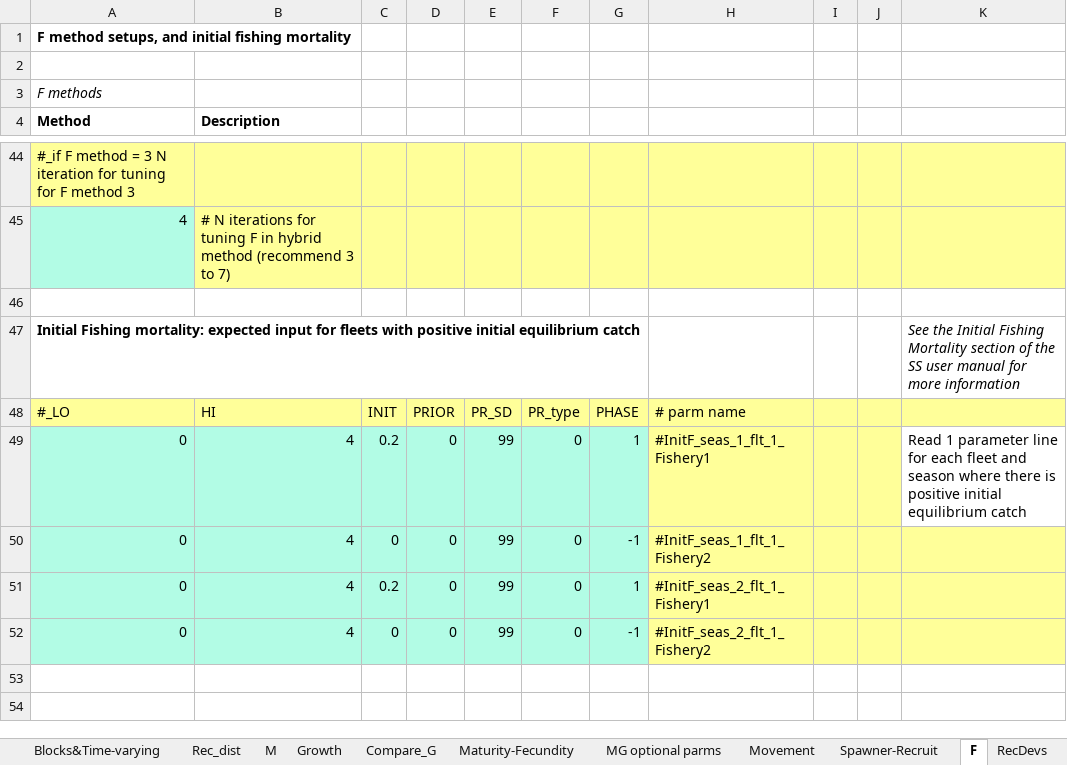
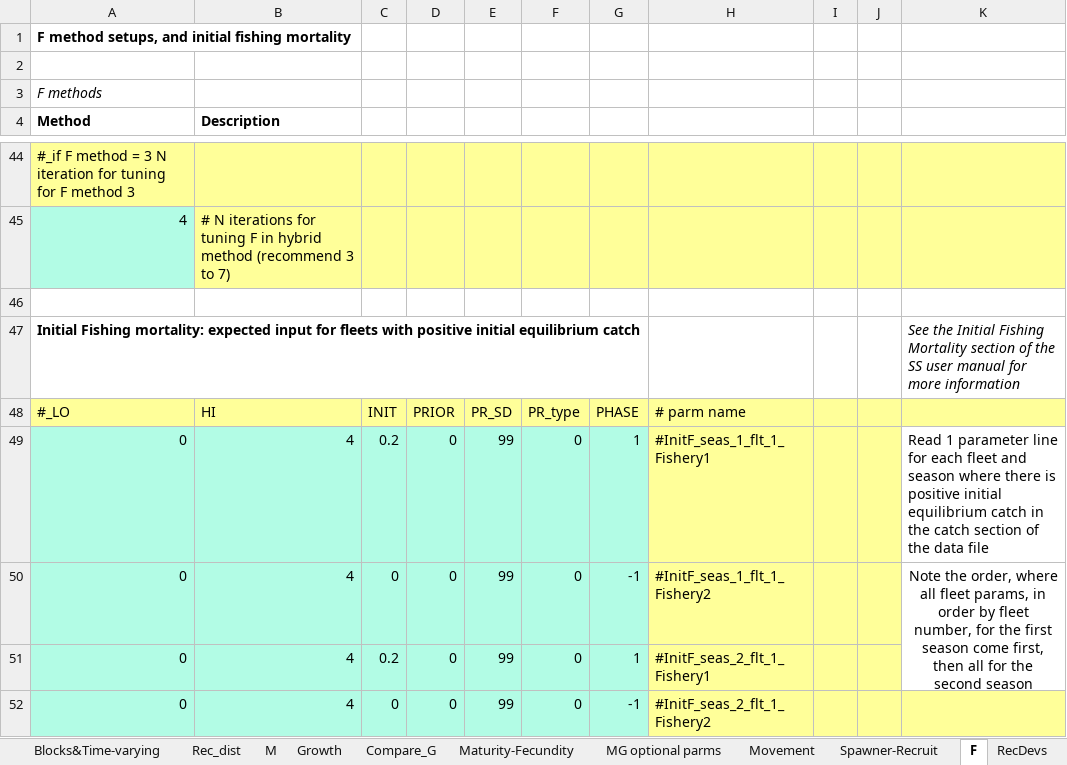
Before and after one commit to nmfs-ost/ss3-doc, an Excel workbook: Helper_Spreadsheets/SS_330_control_helper.xlsx, sheet F, drawn as a sheet; only a part is shown, gaps mark what is left out; values as stored, in another font and other column widths than the file's, no borders; the diff names each change by its address in the sheet, - before the commit and + after, or states it on an @@ line.

Commit message:
helper spreadsheets, #16: update equilibirium catch details

```diff
--- a/Helper_Spreadsheets/SS_330_control_helper.xlsx (sheet F)
+++ b/Helper_Spreadsheets/SS_330_control_helper.xlsx (sheet F)
-K49: …equilibrium catch
+K49: …equilibrium catch in the catch section of the data file
-K50: (empty)
+K50: Note the order, where all fleet params, in order by fleet number, for the first season come first, then all for the second season
-K50:K51 fill: #FFFF99
+K50:K51 fill: none
+K50:K51 merged
```
Also changed, not shown: charts or pictures, Helper_Spreadsheets/SS_330_data_helper.xlsx.
